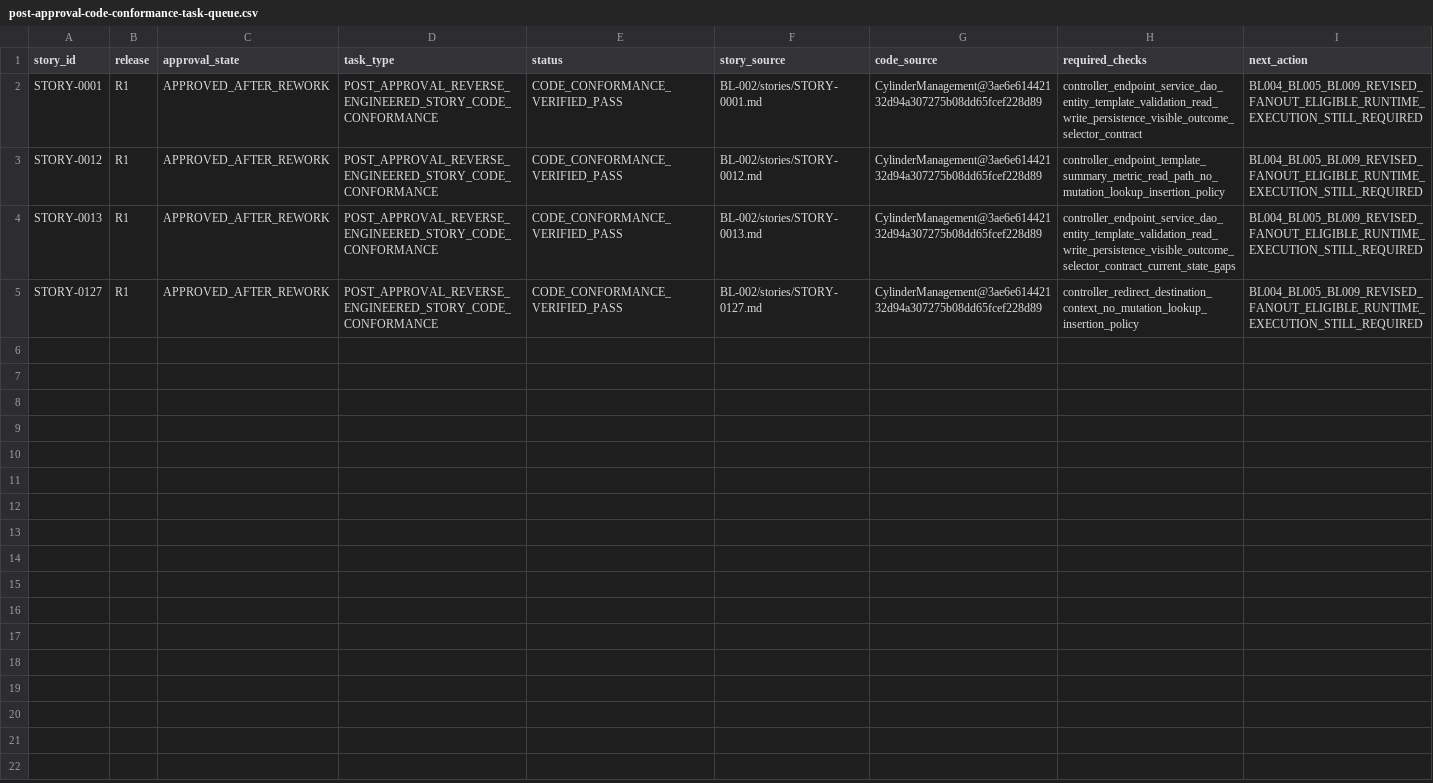
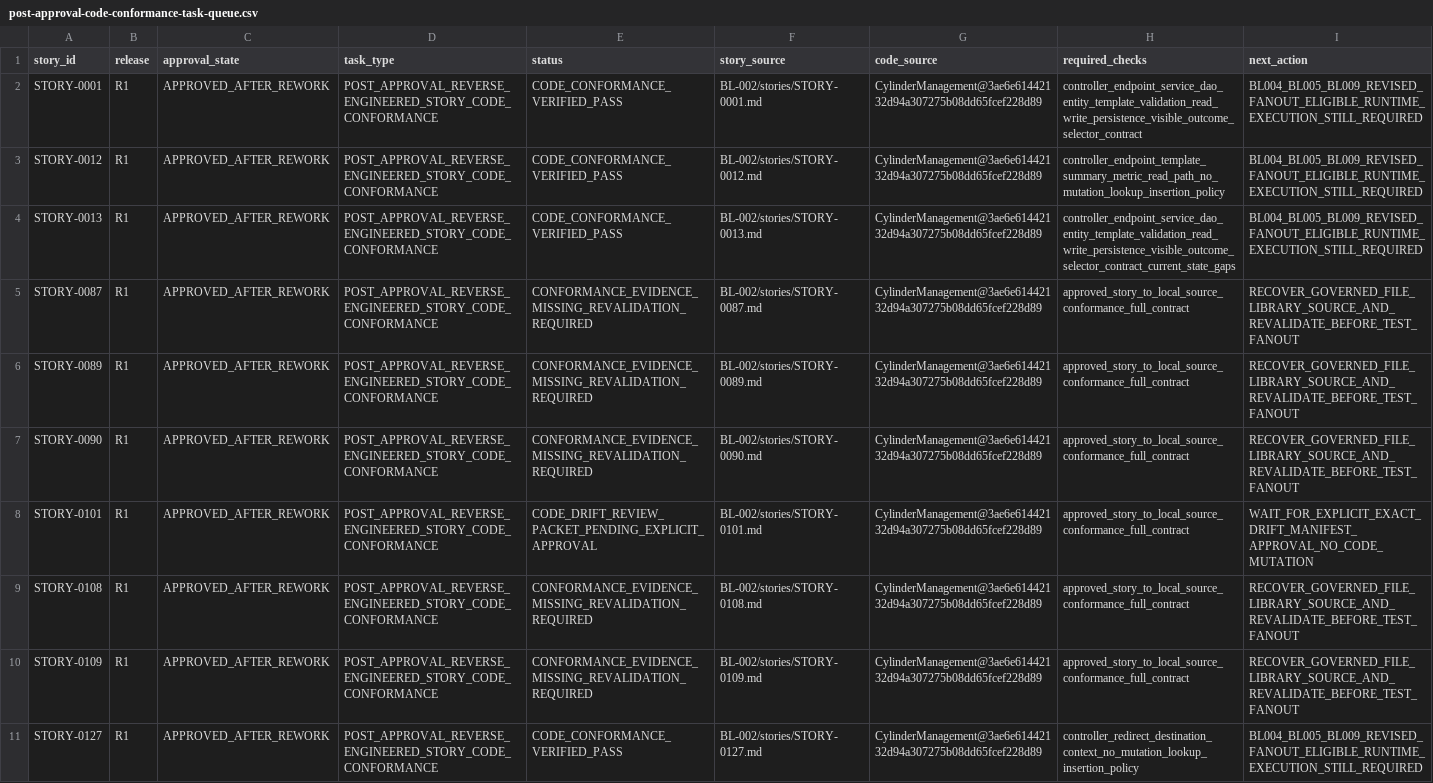
Before and after one commit to vvekselva/CylindnderManagementDependcies, a CSV file: BL-002/post-approval-code-conformance-task-queue.csv, drawn as a sheet; only a part is shown; the diff covers the shown part only.

Commit message:
orchestrator: rebuild conformance queue fail-closed from unit-local evidence

```diff
--- a/BL-002/post-approval-code-conformance-task-queue.csv
+++ b/BL-002/post-approval-code-conformance-task-queue.csv
@@ -4,2 +4,8 @@ STORY-0012,R1,APPROVED_AFTER_REWORK,POST_APPROVAL_REVERSE_ENGINEERED_STORY_CODE_
 STORY-0013,R1,APPROVED_AFTER_REWORK,POST_APPROVAL_REVERSE_ENGINEERED_STORY_CODE_CONFORMANCE,CODE_CONFORMANCE_VERIFIED_PASS,BL-002/stories/STORY-0013.md,CylinderManagement@3ae6e61442132d94a307275b08dd65fcef228d89,"controller_endpoint_service_dao_entity_template_validation_read_write_persistence_visible_outcome_selector_contract_current_state_gaps",BL004_BL005_BL009_REVISED_FANOUT_ELIGIBLE_RUNTIME_EXECUTION_STILL_REQUIRED
+STORY-0087,R1,APPROVED_AFTER_REWORK,POST_APPROVAL_REVERSE_ENGINEERED_STORY_CODE_CONFORMANCE,CONFORMANCE_EVIDENCE_MISSING_REVALIDATION_REQUIRED,BL-002/stories/STORY-0087.md,CylinderManagement@3ae6e61442132d94a307275b08dd65fcef228d89,"approved_story_to_local_source_conformance_full_contract",RECOVER_GOVERNED_FILE_LIBRARY_SOURCE_AND_REVALIDATE_BEFORE_TEST_FANOUT
+STORY-0089,R1,APPROVED_AFTER_REWORK,POST_APPROVAL_REVERSE_ENGINEERED_STORY_CODE_CONFORMANCE,CONFORMANCE_EVIDENCE_MISSING_REVALIDATION_REQUIRED,BL-002/stories/STORY-0089.md,CylinderManagement@3ae6e61442132d94a307275b08dd65fcef228d89,"approved_story_to_local_source_conformance_full_contract",RECOVER_GOVERNED_FILE_LIBRARY_SOURCE_AND_REVALIDATE_BEFORE_TEST_FANOUT
+STORY-0090,R1,APPROVED_AFTER_REWORK,POST_APPROVAL_REVERSE_ENGINEERED_STORY_CODE_CONFORMANCE,CONFORMANCE_EVIDENCE_MISSING_REVALIDATION_REQUIRED,BL-002/stories/STORY-0090.md,CylinderManagement@3ae6e61442132d94a307275b08dd65fcef228d89,"approved_story_to_local_source_conformance_full_contract",RECOVER_GOVERNED_FILE_LIBRARY_SOURCE_AND_REVALIDATE_BEFORE_TEST_FANOUT
+STORY-0101,R1,APPROVED_AFTER_REWORK,POST_APPROVAL_REVERSE_ENGINEERED_STORY_CODE_CONFORMANCE,CODE_DRIFT_REVIEW_PACKET_PENDING_EXPLICIT_APPROVAL,BL-002/stories/STORY-0101.md,CylinderManagement@3ae6e61442132d94a307275b08dd65fcef228d89,"approved_story_to_local_source_conformance_full_contract",WAIT_FOR_EXPLICIT_EXACT_DRIFT_MANIFEST_APPROVAL_NO_CODE_MUTATION
+STORY-0108,R1,APPROVED_AFTER_REWORK,POST_APPROVAL_REVERSE_ENGINEERED_STORY_CODE_CONFORMANCE,CONFORMANCE_EVIDENCE_MISSING_REVALIDATION_REQUIRED,BL-002/stories/STORY-0108.md,CylinderManagement@3ae6e61442132d94a307275b08dd65fcef228d89,"approved_story_to_local_source_conformance_full_contract",RECOVER_GOVERNED_FILE_LIBRARY_SOURCE_AND_REVALIDATE_BEFORE_TEST_FANOUT
+STORY-0109,R1,APPROVED_AFTER_REWORK,POST_APPROVAL_REVERSE_ENGINEERED_STORY_CODE_CONFORMANCE,CONFORMANCE_EVIDENCE_MISSING_REVALIDATION_REQUIRED,BL-002/stories/STORY-0109.md,CylinderManagement@3ae6e61442132d94a307275b08dd65fcef228d89,"approved_story_to_local_source_conformance_full_contract",RECOVER_GOVERNED_FILE_LIBRARY_SOURCE_AND_REVALIDATE_BEFORE_TEST_FANOUT
 STORY-0127,R1,APPROVED_AFTER_REWORK,POST_APPROVAL_REVERSE_ENGINEERED_STORY_CODE_CONFORMANCE,CODE_CONFORMANCE_VERIFIED_PASS,BL-002/stories/STORY-0127.md,CylinderManagement@3ae6e61442132d94a307275b08dd65fcef228d89,"controller_redirect_destination_context_no_mutation_lookup_insertion_policy",BL004_BL005_BL009_REVISED_FANOUT_ELIGIBLE_RUNTIME_EXECUTION_STILL_REQUIRED
```
Also changed, not shown: 5 added rows elsewhere in this file.
